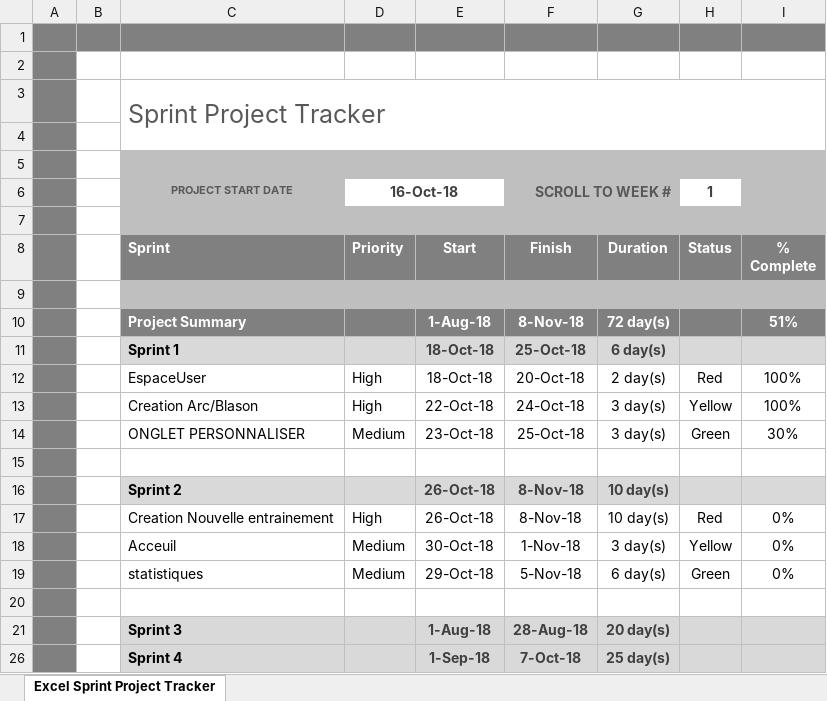
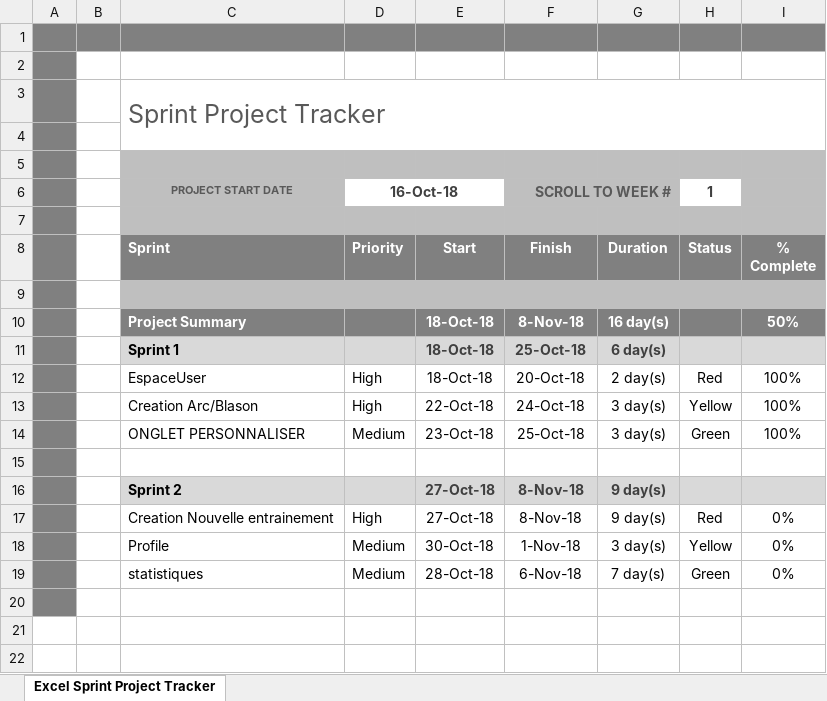
Before and after one commit to mhabaj/TANGU, an Excel workbook: Gestion/Sprint Tracker.xlsx, sheet Excel Sprint Project Tracker, drawn as a sheet; only a part is shown; values as stored, in another font and other column widths than the file's, no borders; charts and pictures and conditional formats not drawn; rows hold the shown columns only; the diff names each change by its address in the sheet, - before the commit and + after, or states it on an @@ line.

Commit message:
Update gestion

```diff
--- a/Gestion/Sprint Tracker.xlsx (sheet Excel Sprint Project Tracker)
+++ b/Gestion/Sprint Tracker.xlsx (sheet Excel Sprint Project Tracker)
-E10: 1-Aug-18
+E10: 18-Oct-18
-G10: 72 day(s)
+G10: 16 day(s)
-I10: 51%
+I10: 50%
-I14: 30%
+I14: 100%
-E16:E17: 26-Oct-18
+E16:E17: 27-Oct-18
-G16:G17: 10 day(s)
+G16:G17: 9 day(s)
-C18: Acceuil
+C18: Profile
-E19: 29-Oct-18
+E19: 28-Oct-18
-F19: 5-Nov-18
+F19: 6-Nov-18
-G19: 6 day(s)
+G19: 7 day(s)
-row 21:  |  | Sprint 3 |  | 1-Aug-18 | 28-Aug-18 | 20 day(s)
-row 26:  |  | Sprint 4 |  | 1-Sep-18 | 7-Oct-18 | 25 day(s)
```
Also changed, not shown: formulas that keep their value, hidden cells, 3 other files.
